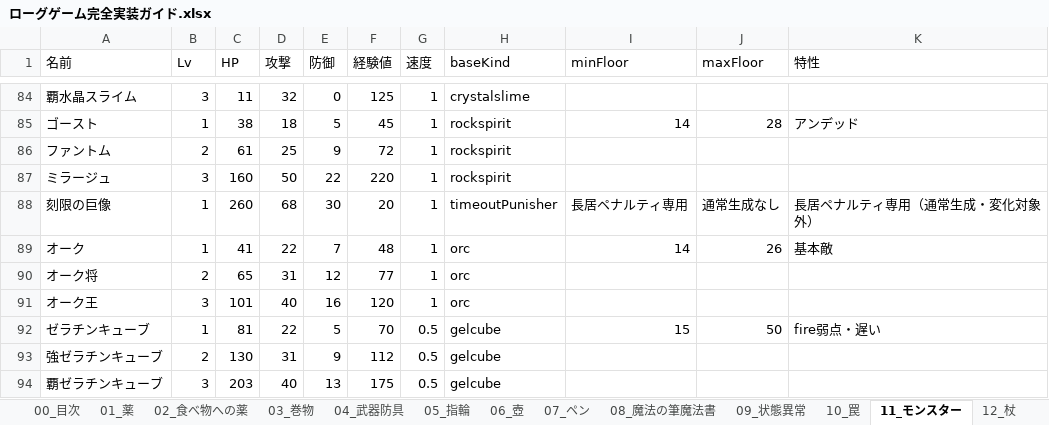
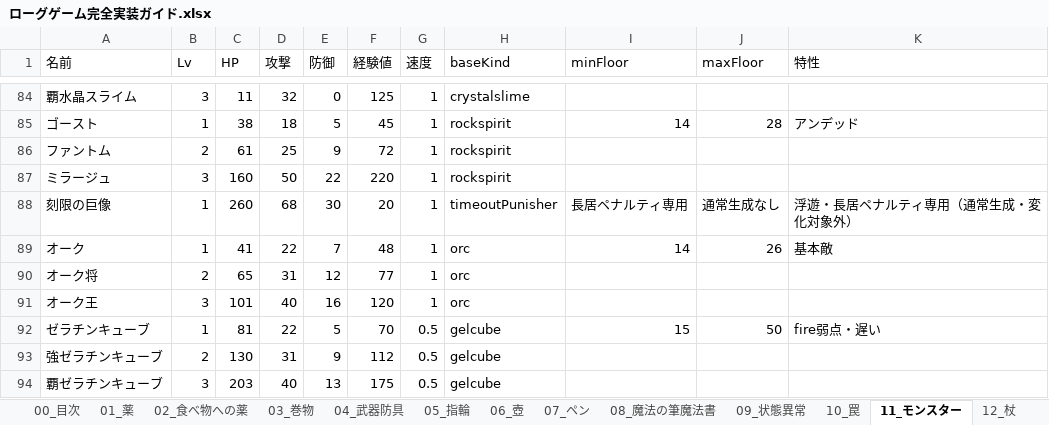
Before and after one commit to akechiment-commits/Rogue, an Excel workbook: ローグゲーム完全実装ガイド.xlsx, sheet 11_モンスター, drawn as a sheet; only a part is shown, gaps mark what is left out; values as stored, in another font and other column widths than the file's, no borders; the diff names each change by its address in the sheet, - before the commit and + after, or states it on an @@ line.

```diff
--- a/ローグゲーム完全実装ガイド.xlsx (sheet 11_モンスター)
+++ b/ローグゲーム完全実装ガイド.xlsx (sheet 11_モンスター)
-K88 (特性): 長居ペナルティ専用（通常生成・変化対象外）
+K88 (特性): 浮遊・長居ペナルティ専用（通常生成・変化対象外）
```
Also changed, not shown: sheet 14_大箱, 4 other files.
